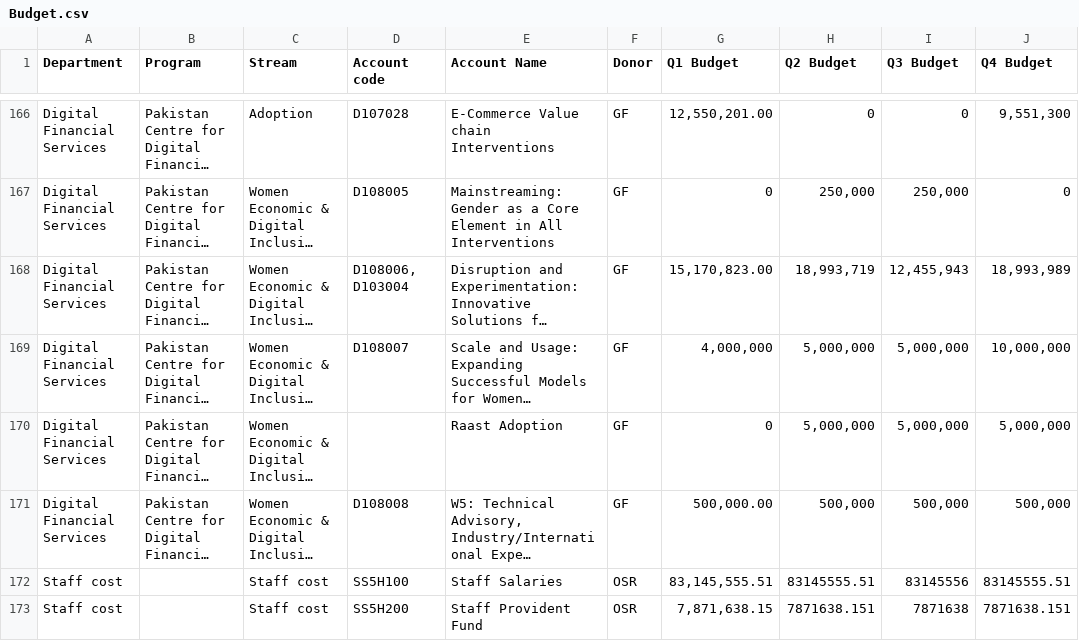
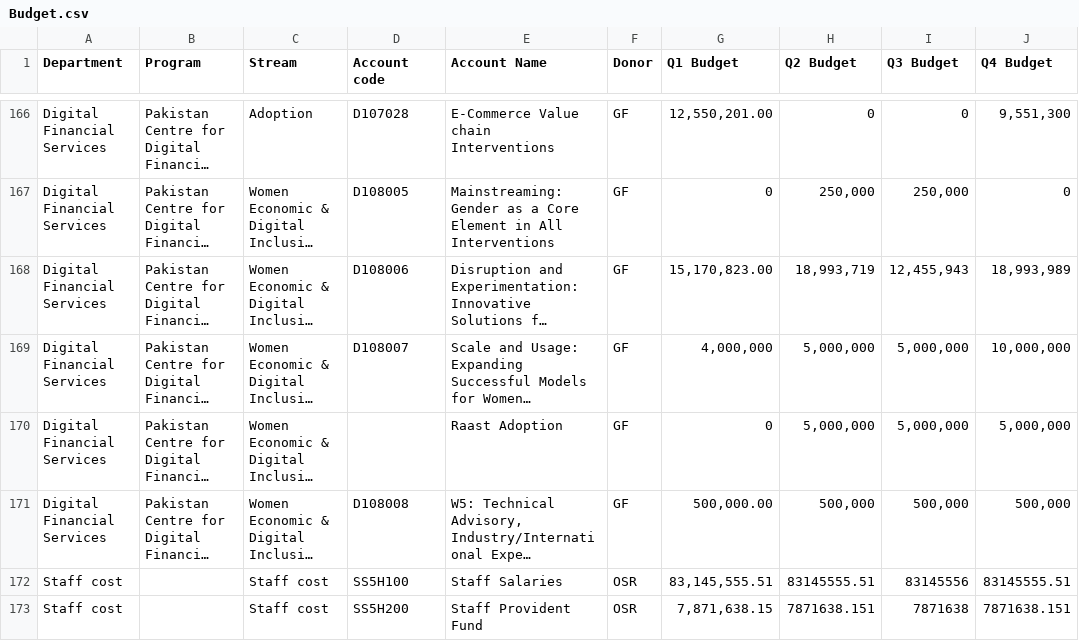
Before and after one commit to KRNPak/MPR, a CSV file: Data/FY2027/Budget.csv, drawn as a sheet; only a part is shown, gaps mark what is left out; long unchanged cells end in …; the diff names each change by its address in the sheet, - before the commit and + after, or states it on an @@ line.

Commit message:
Add files via upload

```diff
--- a/Data/FY2027/Budget.csv
+++ b/Data/FY2027/Budget.csv
-D168 (Account code): D108006, D103004
+D168 (Account code): D108006
```
